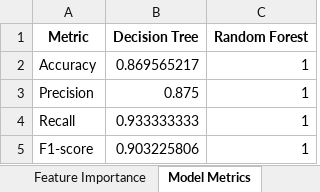
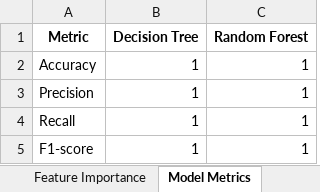
Before and after one commit to jadesupremo0-glitch/EqualAccess-Portal, an Excel workbook: ml/output/training_report.xlsx, sheet Model Metrics, drawn as a sheet; values as stored, in another font and other column widths than the file's, no borders; the diff names each change by its address in the sheet, - before the commit and + after, or states it on an @@ line.

```diff
--- a/ml/output/training_report.xlsx (sheet Model Metrics)
+++ b/ml/output/training_report.xlsx (sheet Model Metrics)
-B2 (Decision Tree): 0.869565217
+B2 (Decision Tree): 1
-B3 (Decision Tree): 0.875
+B3 (Decision Tree): 1
-B4 (Decision Tree): 0.933333333
+B4 (Decision Tree): 1
-B5 (Decision Tree): 0.903225806
+B5 (Decision Tree): 1
```
Also changed, not shown: sheet Test Set Predictions, sheet Full Training Dataset, sheet Classification Report, sheet Feature Importance, sheet Confusion Matrix, sheet Train-Test Split, thesis-recommendation-dataset.xlsx, 14 other files.
